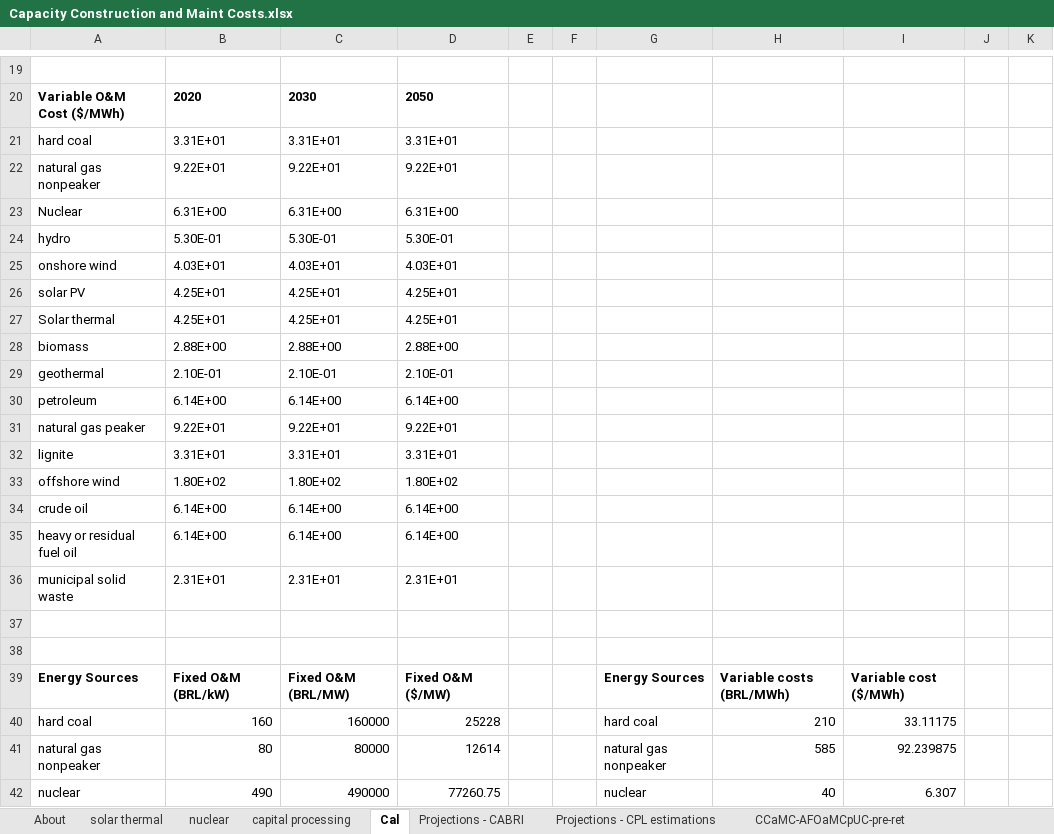
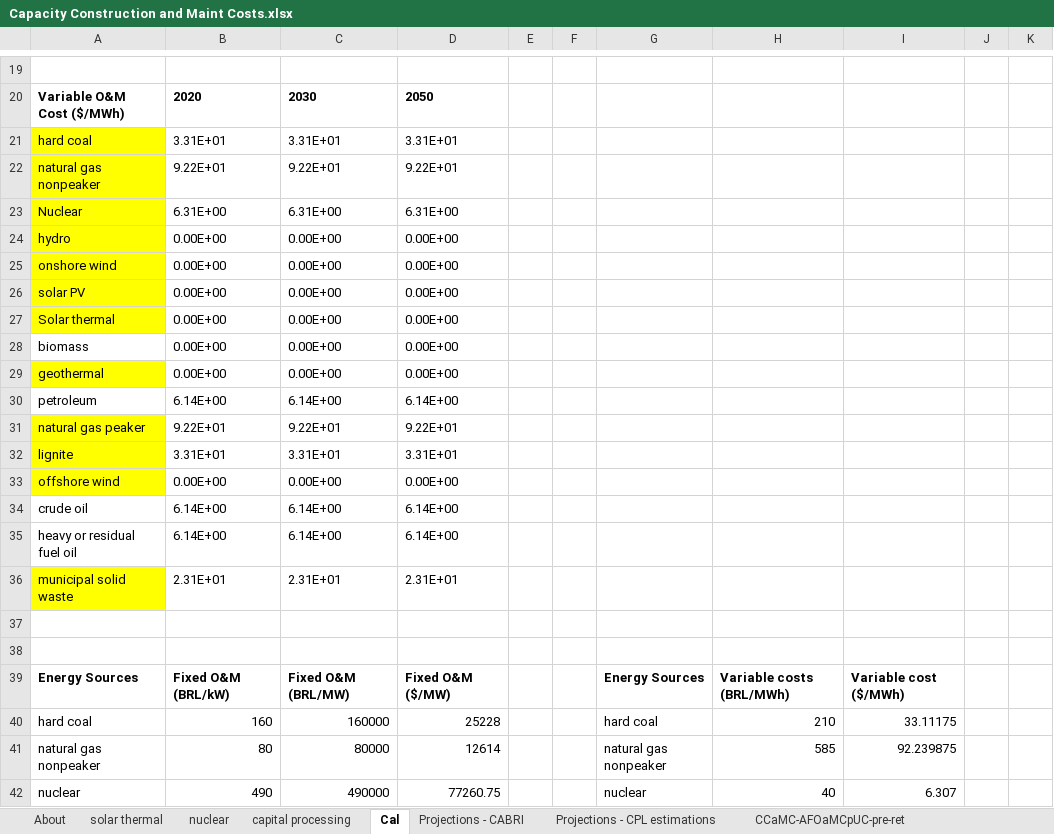
Before and after one commit to EnergyInnovation/eps-brazil, an Excel workbook: InputData/elec/CCaMC/Capacity Construction and Maint Costs.xlsx, sheet Cal, drawn as a sheet; only a part is shown, gaps mark what is left out; values as stored, in another font and other column widths than the file's, no borders; charts and pictures not drawn; removed rows and columns are numbered as before the commit, all else as after; the diff names each change by its address in the sheet, - before the commit and + after, or states it on an @@ line.

```diff
--- a/InputData/elec/CCaMC/Capacity Construction and Maint Costs.xlsx (sheet Cal)
+++ b/InputData/elec/CCaMC/Capacity Construction and Maint Costs.xlsx (sheet Cal)
-A21:A23 fill: none
+A21:A23 fill: #FFFF00
-row 24: hydro | 5.30E-01 | 5.30E-01 | 5.30E-01
-row 25: onshore wind | 4.03E+01 | 4.03E+01 | 4.03E+01
-row 26: solar PV | 4.25E+01 | 4.25E+01 | 4.25E+01
-row 27: Solar thermal | 4.25E+01 | 4.25E+01 | 4.25E+01
-row 28: biomass | 2.88E+00 | 2.88E+00 | 2.88E+00
-row 29: geothermal | 2.10E-01 | 2.10E-01 | 2.10E-01
+row 24: hydro | 0.00E+00 | 0.00E+00 | 0.00E+00
+row 25: onshore wind | 0.00E+00 | 0.00E+00 | 0.00E+00
+row 26: solar PV | 0.00E+00 | 0.00E+00 | 0.00E+00
+row 27: Solar thermal | 0.00E+00 | 0.00E+00 | 0.00E+00
+row 28: biomass | 0.00E+00 | 0.00E+00 | 0.00E+00
+row 29: geothermal | 0.00E+00 | 0.00E+00 | 0.00E+00
-A31:A32 fill: none
+A31:A32 fill: #FFFF00
-row 33: offshore wind | 1.80E+02 | 1.80E+02 | 1.80E+02
+row 33: offshore wind | 0.00E+00 | 0.00E+00 | 0.00E+00
-A36 fill: none
+A36 fill: #FFFF00
```
Also changed, not shown: sheet Projections - CPL estimations, sheet CCaMC-AFOaMCpUC-new, sheet CCaMC-AFOaMCpUC-pre-ret, sheet CCaMC-BCCpUC, sheet CCaMC-VOaMCpUC-pre-ret, sheet CCaMC-VOaMCpUC-new, 2 more sheets, formulas that keep their value, charts or pictures, 15 other files.
